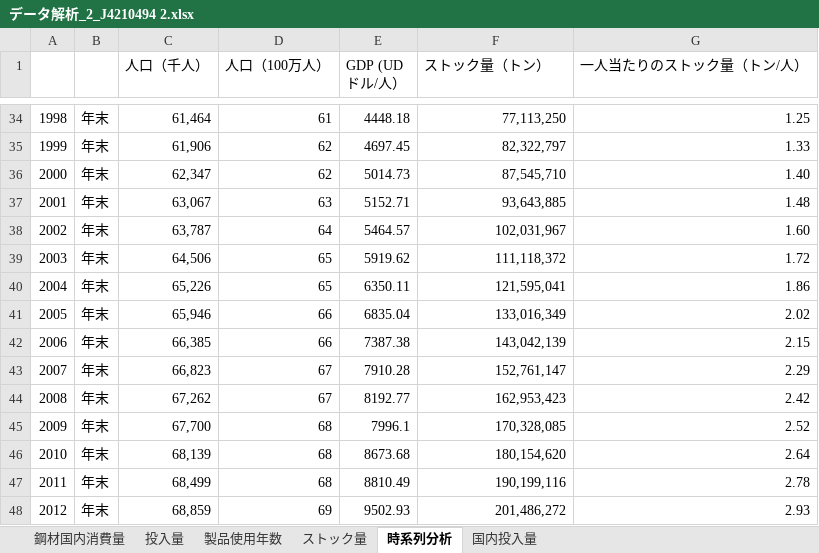
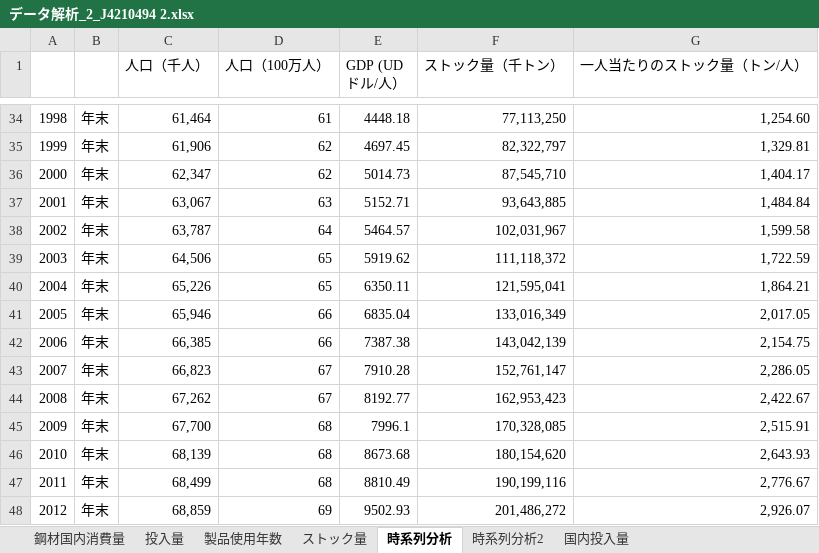
Before and after one commit to shozemi-thai/shozemi-thai, an Excel workbook: データ解析_2_J4210494 2.xlsx, sheet 時系列分析, drawn as a sheet; only a part is shown, gaps mark what is left out; values as stored, in another font and other column widths than the file's, no borders; charts and pictures not drawn; the diff covers the shown part only; the diff names each change by its address in the sheet, - before the commit and + after, or states it on an @@ line.

```diff
--- a/データ解析_2_J4210494 2.xlsx (sheet 時系列分析)
+++ b/データ解析_2_J4210494 2.xlsx (sheet 時系列分析)
+sheet tab: 時系列分析2
-F1: ストック量（トン）
+F1: ストック量（千トン）
-G34 (一人当たりのストック量（トン/人）): 1.25
+G34 (一人当たりのストック量（トン/人）): 1,254.60
-G35 (一人当たりのストック量（トン/人）): 1.33
+G35 (一人当たりのストック量（トン/人）): 1,329.81
-G36 (一人当たりのストック量（トン/人）): 1.40
+G36 (一人当たりのストック量（トン/人）): 1,404.17
-G37 (一人当たりのストック量（トン/人）): 1.48
+G37 (一人当たりのストック量（トン/人）): 1,484.84
-G38 (一人当たりのストック量（トン/人）): 1.60
+G38 (一人当たりのストック量（トン/人）): 1,599.58
-G39 (一人当たりのストック量（トン/人）): 1.72
+G39 (一人当たりのストック量（トン/人）): 1,722.59
-G40 (一人当たりのストック量（トン/人）): 1.86
+G40 (一人当たりのストック量（トン/人）): 1,864.21
-G41 (一人当たりのストック量（トン/人）): 2.02
+G41 (一人当たりのストック量（トン/人）): 2,017.05
-G42 (一人当たりのストック量（トン/人）): 2.15
+G42 (一人当たりのストック量（トン/人）): 2,154.75
-G43 (一人当たりのストック量（トン/人）): 2.29
+G43 (一人当たりのストック量（トン/人）): 2,286.05
-G44 (一人当たりのストック量（トン/人）): 2.42
+G44 (一人当たりのストック量（トン/人）): 2,422.67
-G45 (一人当たりのストック量（トン/人）): 2.52
+G45 (一人当たりのストック量（トン/人）): 2,515.91
-G46 (一人当たりのストック量（トン/人）): 2.64
+G46 (一人当たりのストック量（トン/人）): 2,643.93
-G47 (一人当たりのストック量（トン/人）): 2.78
+G47 (一人当たりのストック量（トン/人）): 2,776.67
-G48 (一人当たりのストック量（トン/人）): 2.93
+G48 (一人当たりのストック量（トン/人）): 2,926.07
```
Also changed, not shown: 32 edited cells elsewhere in this sheet, sheet ストック量, sheet 鋼材国内消費量, charts or pictures.
